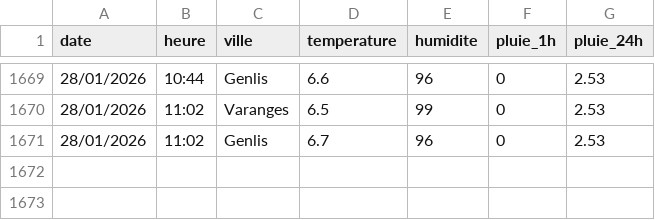
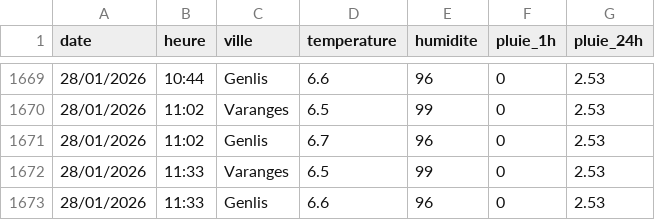
Before and after one commit to JojoKermit/netatmo-data-archive, a CSV file: historique.csv, drawn as a sheet; only a part is shown, gaps mark what is left out.

```diff
--- a/historique.csv
+++ b/historique.csv
@@ -1671 +1671,3 @@ date;heure;ville;temperature;humidite;pluie_1h;pluie_24h
 28/01/2026;11:02;Genlis;6.7;96;0;2.53
+28/01/2026;11:33;Varanges;6.5;99;0;2.53
+28/01/2026;11:33;Genlis;6.6;96;0;2.53
```
